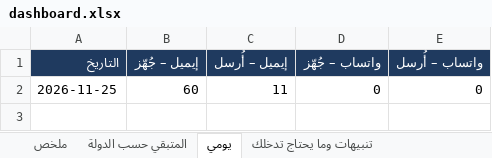
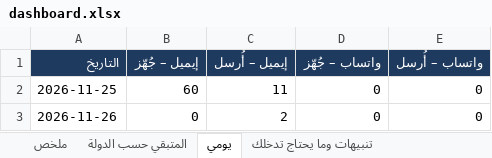
Before and after one commit to apptawfeer-blip/Job-application-11, an Excel workbook: output/dashboard.xlsx, sheet يومي, drawn as a sheet; values as stored, in another font and other column widths than the file's, no borders; the diff names each change by its address in the sheet, - before the commit and + after, or states it on an @@ line.

```diff
--- a/output/dashboard.xlsx (sheet يومي)
+++ b/output/dashboard.xlsx (sheet يومي)
+row 3: 2026-11-26 | 0 | 2 | 0 | 0
```
Also changed, not shown: sheet ملخص, sheet تنبيهات وما يحتاج تدخلك, output/applications_log.xlsx, output/saved_for_later.xlsx, 16 other files.
